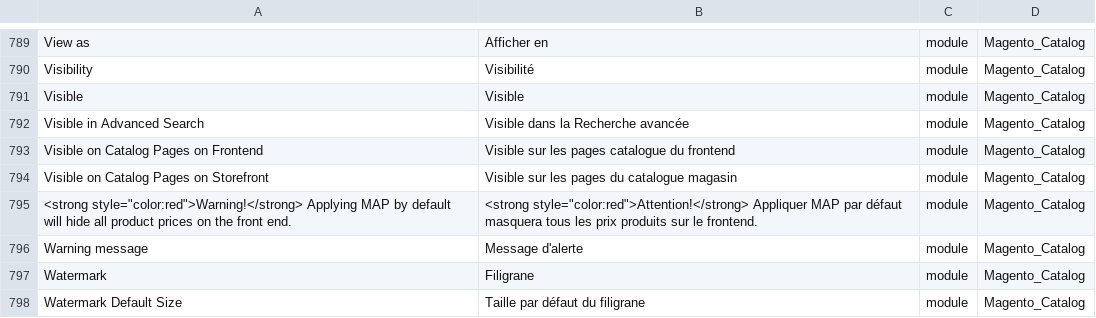
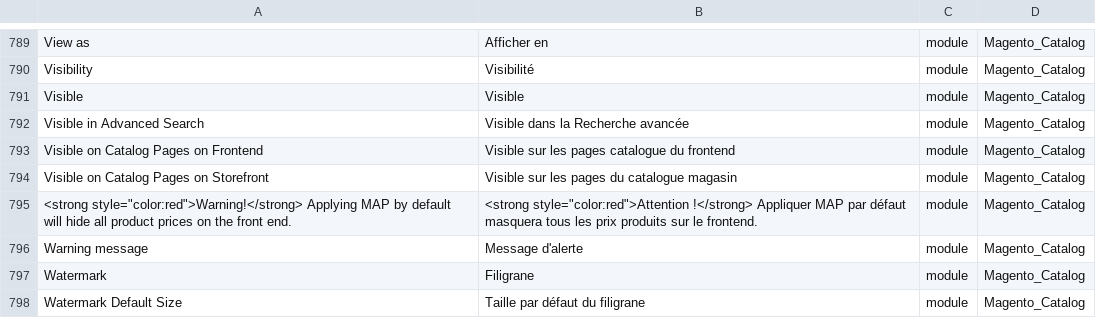
Before and after one commit to Imaginaerum/magento2-language-fr-fr, a CSV file: fr_fr.module.magento_catalog.csv, drawn as a sheet; only a part is shown, gaps mark what is left out; the diff names each change by its address in the sheet, - before the commit and + after, or states it on an @@ line.

Commit message:
fix #433

```diff
--- a/fr_fr.module.magento_catalog.csv
+++ b/fr_fr.module.magento_catalog.csv
-B795: <strong style="color:red">Attention!</strong> Appliquer MAP…
+B795: <strong style="color:red">Attention !</strong> Appliquer MAP…
```
